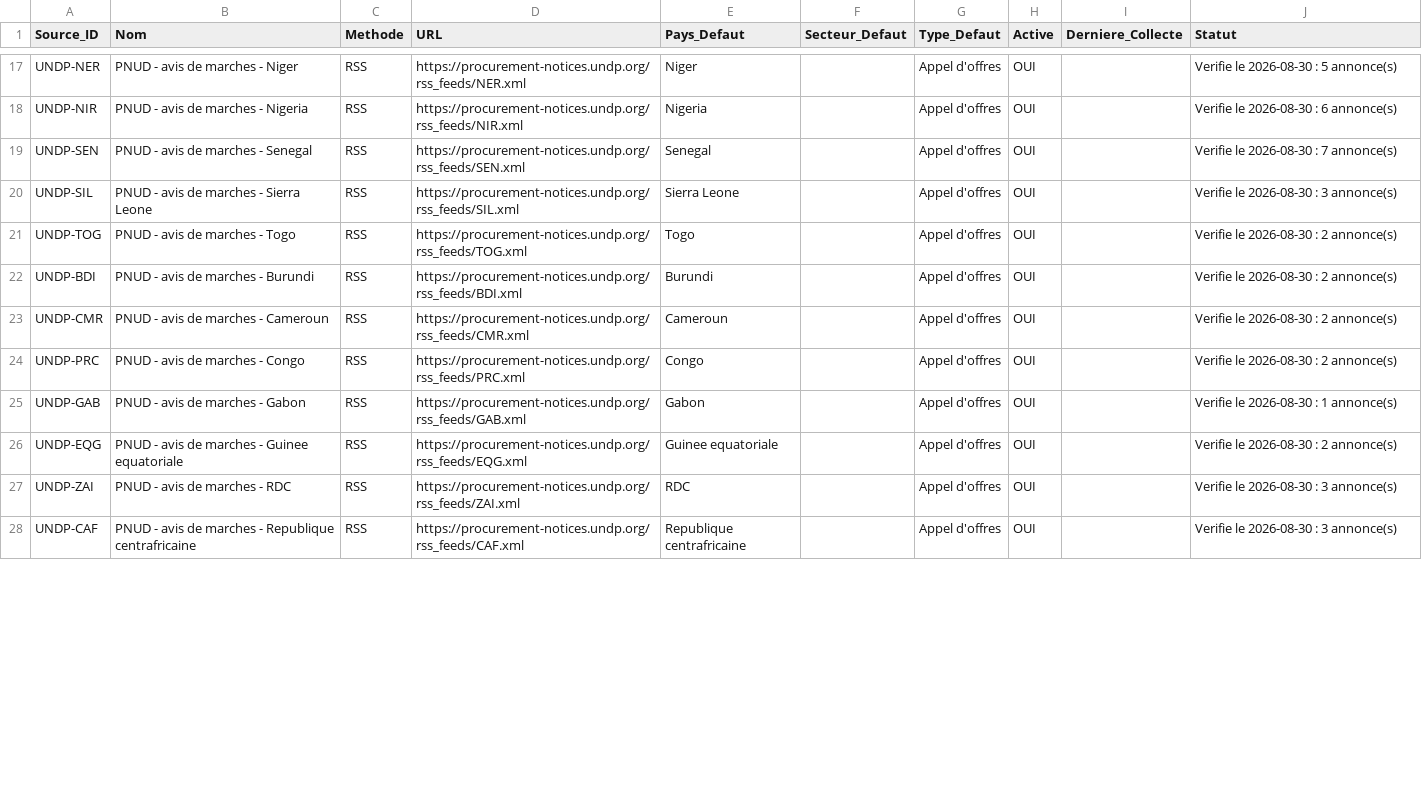
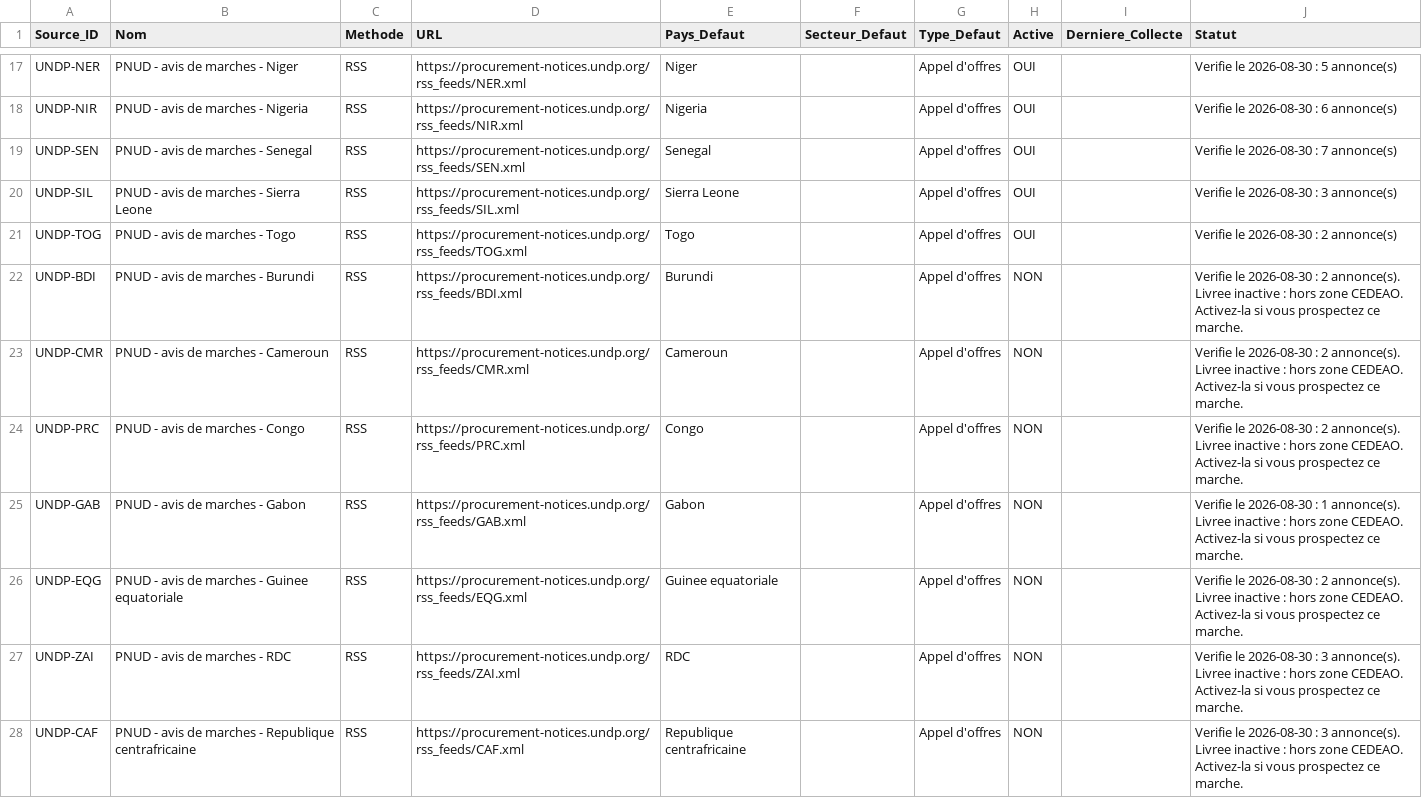
Before and after one commit to TripleCrownDiamond/tenderpilot, a CSV file: data/sources.csv, drawn as a sheet; only a part is shown, gaps mark what is left out; the diff covers the shown part only.

```diff
--- a/data/sources.csv
+++ b/data/sources.csv
@@ -21,8 +21,8 @@ UNDP-SIL,PNUD - avis de marches - Sierra Leone,RSS,https://procurement-notices.u
 UNDP-TOG,PNUD - avis de marches - Togo,RSS,https://procurement-notices.undp.org/rss_feeds/TOG.xml,Togo,,Appel d'offres,OUI,,Verifie le 2026-08-30 : 2 annonce(s)
-UNDP-BDI,PNUD - avis de marches - Burundi,RSS,https://procurement-notices.undp.org/rss_feeds/BDI.xml,Burundi,,Appel d'offres,OUI,,Verifie le 2026-08-30 : 2 annonce(s)
-UNDP-CMR,PNUD - avis de marches - Cameroun,RSS,https://procurement-notices.undp.org/rss_feeds/CMR.xml,Cameroun,,Appel d'offres,OUI,,Verifie le 2026-08-30 : 2 annonce(s)
-UNDP-PRC,PNUD - avis de marches - Congo,RSS,https://procurement-notices.undp.org/rss_feeds/PRC.xml,Congo,,Appel d'offres,OUI,,Verifie le 2026-08-30 : 2 annonce(s)
-UNDP-GAB,PNUD - avis de marches - Gabon,RSS,https://procurement-notices.undp.org/rss_feeds/GAB.xml,Gabon,,Appel d'offres,OUI,,Verifie le 2026-08-30 : 1 annonce(s)
-UNDP-EQG,PNUD - avis de marches - Guinee equatoriale,RSS,https://procurement-notices.undp.org/rss_feeds/EQG.xml,Guinee equatoriale,,Appel d'offres,OUI,,Verifie le 2026-08-30 : 2 annonce(s)
-UNDP-ZAI,PNUD - avis de marches - RDC,RSS,https://procurement-notices.undp.org/rss_feeds/ZAI.xml,RDC,,Appel d'offres,OUI,,Verifie le 2026-08-30 : 3 annonce(s)
-UNDP-CAF,PNUD - avis de marches - Republique centrafricaine,RSS,https://procurement-notices.undp.org/rss_feeds/CAF.xml,Republique centrafricaine,,Appel d'offres,OUI,,Verifie le 2026-08-30 : 3 annonce(s)
+UNDP-BDI,PNUD - avis de marches - Burundi,RSS,https://procurement-notices.undp.org/rss_feeds/BDI.xml,Burundi,,Appel d'offres,NON,,Verifie le 2026-08-30 : 2 annonce(s). Livree inactive : hors zone CEDEAO. Activez-la si vous prospectez ce marche.
+UNDP-CMR,PNUD - avis de marches - Cameroun,RSS,https://procurement-notices.undp.org/rss_feeds/CMR.xml,Cameroun,,Appel d'offres,NON,,Verifie le 2026-08-30 : 2 annonce(s). Livree inactive : hors zone CEDEAO. Activez-la si vous prospectez ce marche.
+UNDP-PRC,PNUD - avis de marches - Congo,RSS,https://procurement-notices.undp.org/rss_feeds/PRC.xml,Congo,,Appel d'offres,NON,,Verifie le 2026-08-30 : 2 annonce(s). Livree inactive : hors zone CEDEAO. Activez-la si vous prospectez ce marche.
+UNDP-GAB,PNUD - avis de marches - Gabon,RSS,https://procurement-notices.undp.org/rss_feeds/GAB.xml,Gabon,,Appel d'offres,NON,,Verifie le 2026-08-30 : 1 annonce(s). Livree inactive : hors zone CEDEAO. Activez-la si vous prospectez ce marche.
+UNDP-EQG,PNUD - avis de marches - Guinee equatoriale,RSS,https://procurement-notices.undp.org/rss_feeds/EQG.xml,Guinee equatoriale,,Appel d'offres,NON,,Verifie le 2026-08-30 : 2 annonce(s). Livree inactive : hors zone CEDEAO. Activez-la si vous prospectez ce marche.
+UNDP-ZAI,PNUD - avis de marches - RDC,RSS,https://procurement-notices.undp.org/rss_feeds/ZAI.xml,RDC,,Appel d'offres,NON,,Verifie le 2026-08-30 : 3 annonce(s). Livree inactive : hors zone CEDEAO. Activez-la si vous prospectez ce marche.
+UNDP-CAF,PNUD - avis de marches - Republique centrafricaine,RSS,https://procurement-notices.undp.org/rss_feeds/CAF.xml,Republique centrafricaine,,Appel d'offres,NON,,Verifie le 2026-08-30 : 3 annonce(s). Livree inactive : hors zone CEDEAO. Activez-la si vous prospectez ce marche.
```
Also changed, not shown: 74 edited cells elsewhere in this file, 4 other files.
